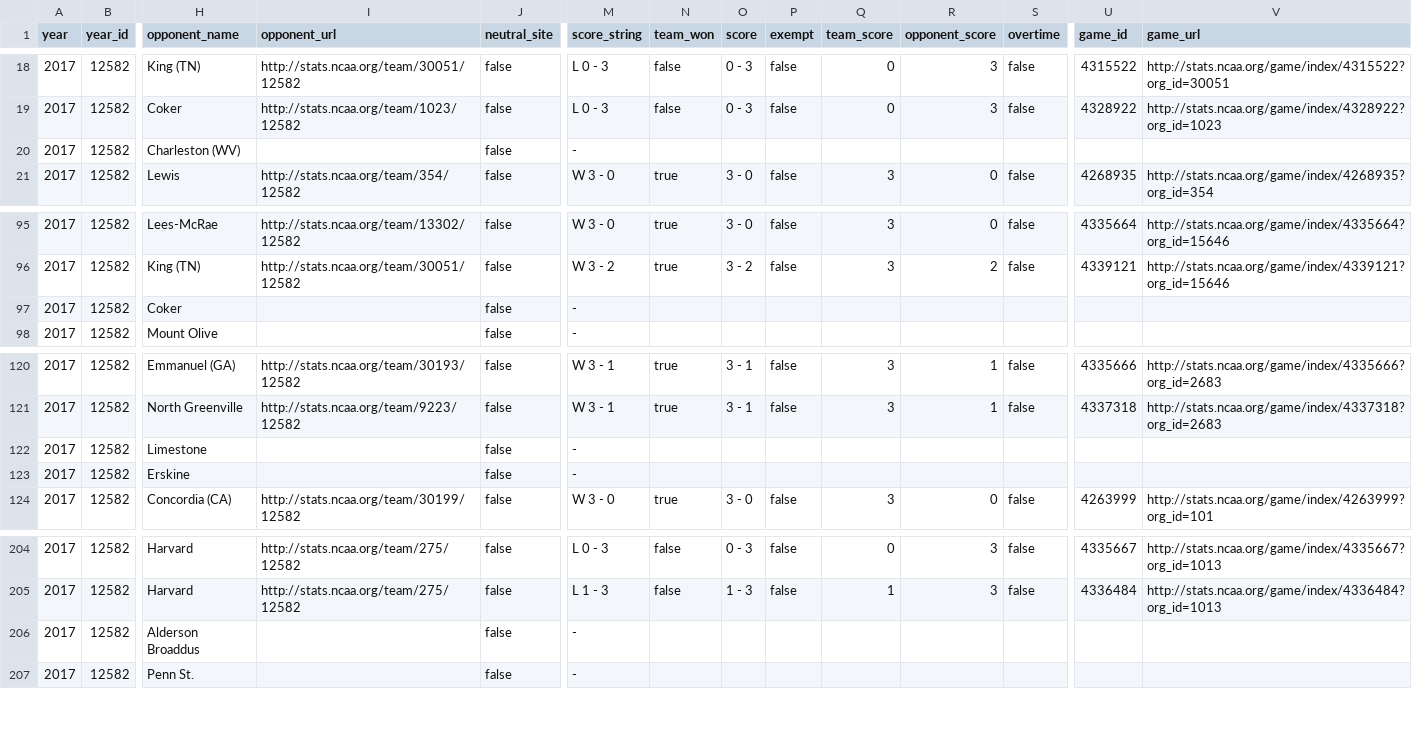
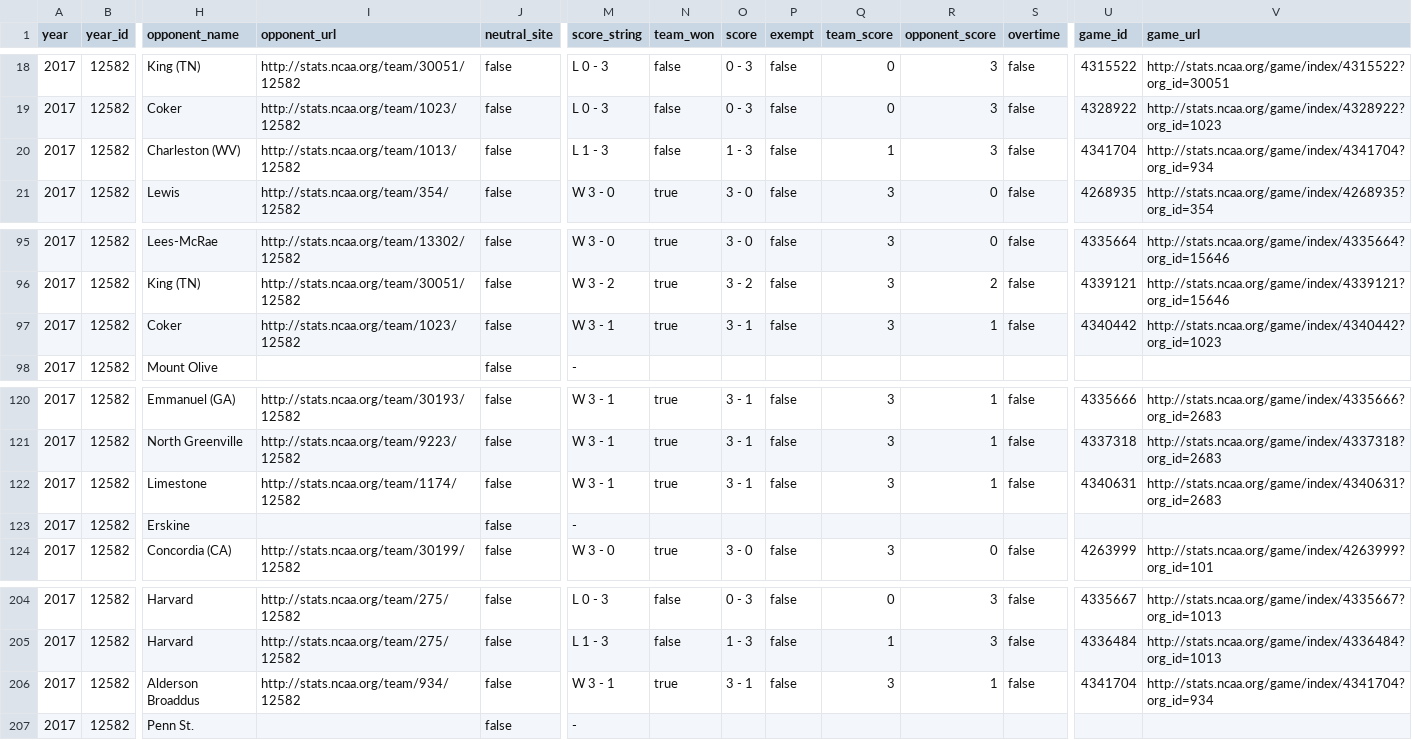
Before and after one commit to octonion/volleyball-m, a TSV file: ncaa_pbp/tsv/ncaa_team_schedules_mt_2017_1.tsv, drawn as a sheet; only a part is shown, gaps mark what is left out; the diff covers the shown part only; the diff names each change by its address in the sheet, - before the commit and + after, or states it on an @@ line.

```diff
--- a/ncaa_pbp/tsv/ncaa_team_schedules_mt_2017_1.tsv
+++ b/ncaa_pbp/tsv/ncaa_team_schedules_mt_2017_1.tsv
-I20 (opponent_url): (empty)
+I20 (opponent_url): http://stats.ncaa.org/team/1013/12582
-M20 (score_string): -
+M20 (score_string): L 1 - 3
-N20 (team_won): (empty)
+N20 (team_won): false
-O20 (score): (empty)
+O20 (score): 1 - 3
-P20 (exempt): (empty)
+P20 (exempt): false
-Q20 (team_score): (empty)
+Q20 (team_score): 1
-R20 (opponent_score): (empty)
+R20 (opponent_score): 3
-S20 (overtime): (empty)
+S20 (overtime): false
-U20 (game_id): (empty)
+U20 (game_id): 4341704
-V20 (game_url): (empty)
+V20 (game_url): http://stats.ncaa.org/game/index/4341704?org_id=934
-I97 (opponent_url): (empty)
+I97 (opponent_url): http://stats.ncaa.org/team/1023/12582
-M97 (score_string): -
+M97 (score_string): W 3 - 1
-N97 (team_won): (empty)
+N97 (team_won): true
-O97 (score): (empty)
+O97 (score): 3 - 1
-P97 (exempt): (empty)
+P97 (exempt): false
-Q97 (team_score): (empty)
+Q97 (team_score): 3
-R97 (opponent_score): (empty)
+R97 (opponent_score): 1
-S97 (overtime): (empty)
+S97 (overtime): false
-U97 (game_id): (empty)
+U97 (game_id): 4340442
-V97 (game_url): (empty)
+V97 (game_url): http://stats.ncaa.org/game/index/4340442?org_id=1023
-I122 (opponent_url): (empty)
+I122 (opponent_url): http://stats.ncaa.org/team/1174/12582
-M122 (score_string): -
+M122 (score_string): W 3 - 1
-N122 (team_won): (empty)
+N122 (team_won): true
-O122 (score): (empty)
+O122 (score): 3 - 1
-P122 (exempt): (empty)
+P122 (exempt): false
-Q122 (team_score): (empty)
+Q122 (team_score): 3
-R122 (opponent_score): (empty)
+R122 (opponent_score): 1
-S122 (overtime): (empty)
+S122 (overtime): false
-U122 (game_id): (empty)
+U122 (game_id): 4340631
-V122 (game_url): (empty)
+V122 (game_url): http://stats.ncaa.org/game/index/4340631?org_id=2683
-I206 (opponent_url): (empty)
+I206 (opponent_url): http://stats.ncaa.org/team/934/12582
-M206 (score_string): -
+M206 (score_string): W 3 - 1
-N206 (team_won): (empty)
+N206 (team_won): true
-O206 (score): (empty)
+O206 (score): 3 - 1
-P206 (exempt): (empty)
+P206 (exempt): false
-Q206 (team_score): (empty)
+Q206 (team_score): 3
-R206 (opponent_score): (empty)
+R206 (opponent_score): 1
-S206 (overtime): (empty)
+S206 (overtime): false
-U206 (game_id): (empty)
+U206 (game_id): 4341704
-V206 (game_url): (empty)
+V206 (game_url): http://stats.ncaa.org/game/index/4341704?org_id=934
```
Also changed, not shown: 4 moved rows and 80 edited cells elsewhere in this file, ncaa_pbp/python/predict_weekly.csv, ncaa_pbp/tsv/ncaa_games_periods_mt_2017_1.tsv, 17 other files.
